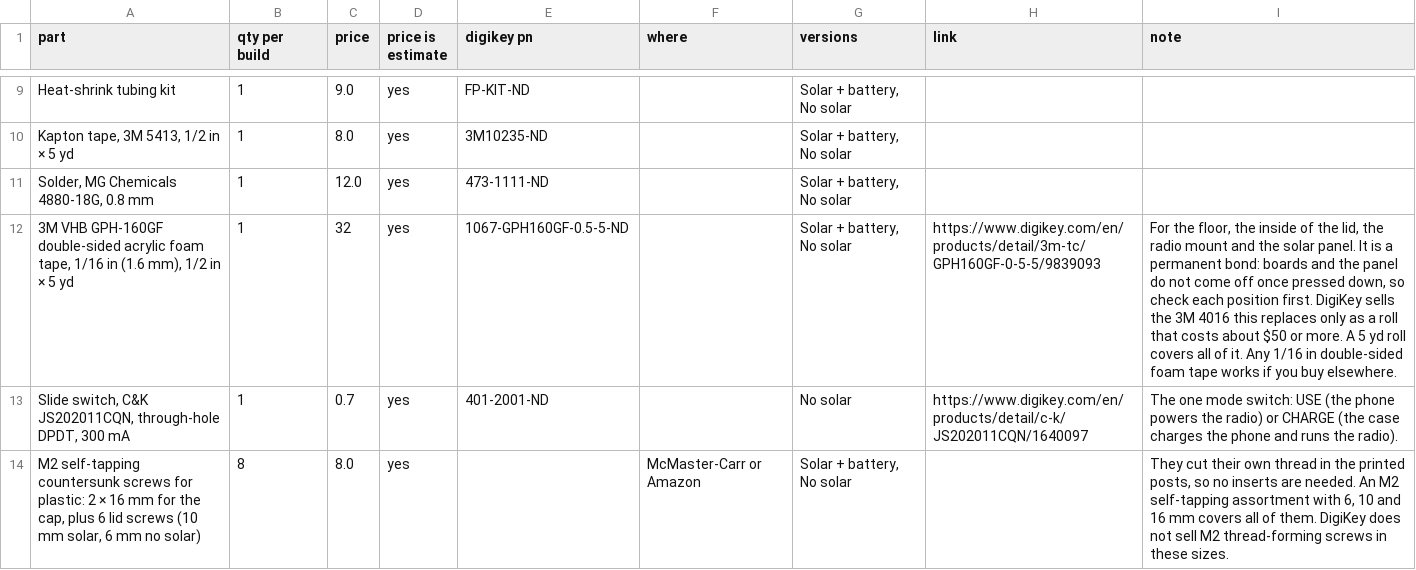
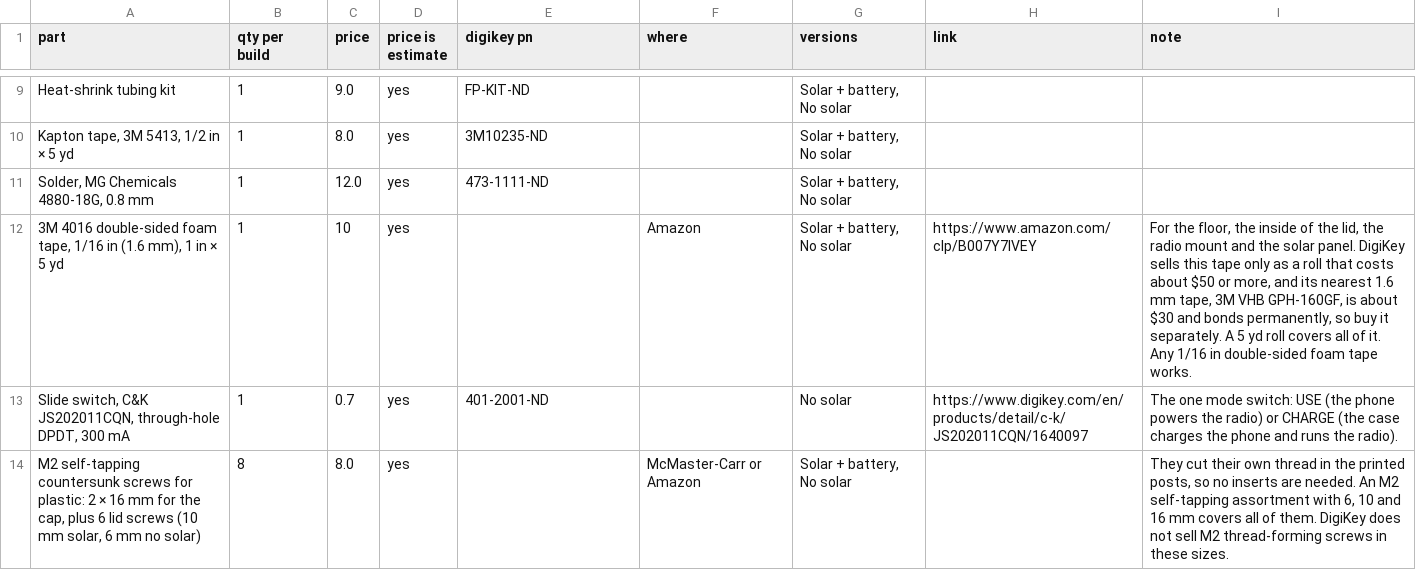
Before and after one commit to clovenbradshaw-ctrl/meshcore-phone, a CSV file: parts/parts_list.csv, drawn as a sheet; only a part is shown, gaps mark what is left out; removed rows and columns are numbered as before the commit, all else as after; the diff names each change by its address in the sheet, - before the commit and + after, or states it on an @@ line.

```diff
--- a/parts/parts_list.csv
+++ b/parts/parts_list.csv
-row 12: 3M VHB GPH-160GF double-sided acrylic foam tape, 1/16 in (1.6 mm), 1/2 in × 5 yd | 1 | 32 | yes | 1067-GPH160GF-0.5-5-ND |  | Solar + battery, No solar | https://www.digikey.com/en/products/detail/3m-tc/GPH160GF-0-5-5/9839093 | For the floor, the inside of the lid, the radio mount and the solar panel. It is a permanent bond: boards and the panel do not come off once pressed down, so check each position first. DigiKey sells the 3M 4016 this replaces only as a roll that costs about $50 or more. A 5 yd roll covers all of it. Any 1/16 in double-sided foam tape works if you buy elsewhere.
+row 12: 3M 4016 double-sided foam tape, 1/16 in (1.6 mm), 1 in × 5 yd | 1 | 10 | yes |  | Amazon | Solar + battery, No solar | https://www.amazon.com/clp/B007Y7IVEY | For the floor, the inside of the lid, the radio mount and the solar panel. DigiKey sells this tape only as a roll that costs about $50 or more, and its nearest 1.6 mm tape, 3M VHB GPH-160GF, is about $30 and bonds permanently, so buy it separately. A 5 yd roll covers all of it. Any 1/16 in double-sided foam tape works.
```
Also changed, not shown: 1 other file.
